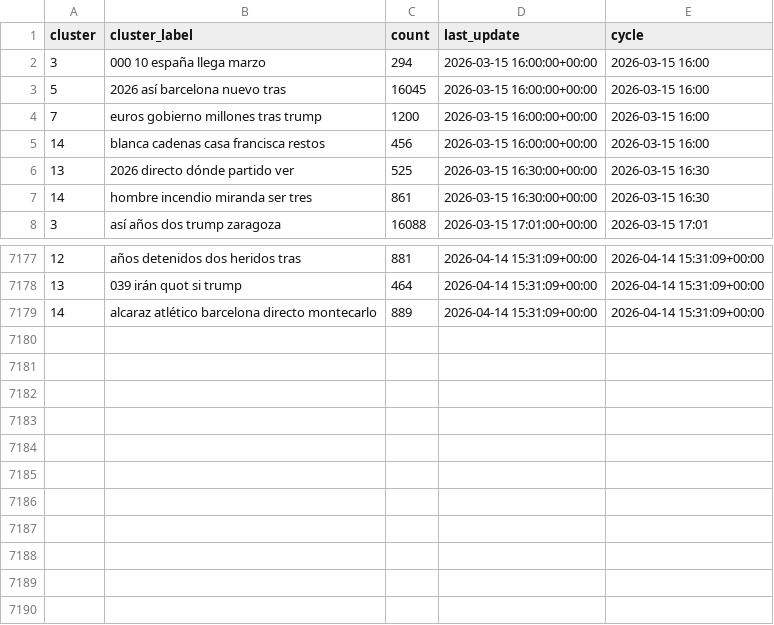
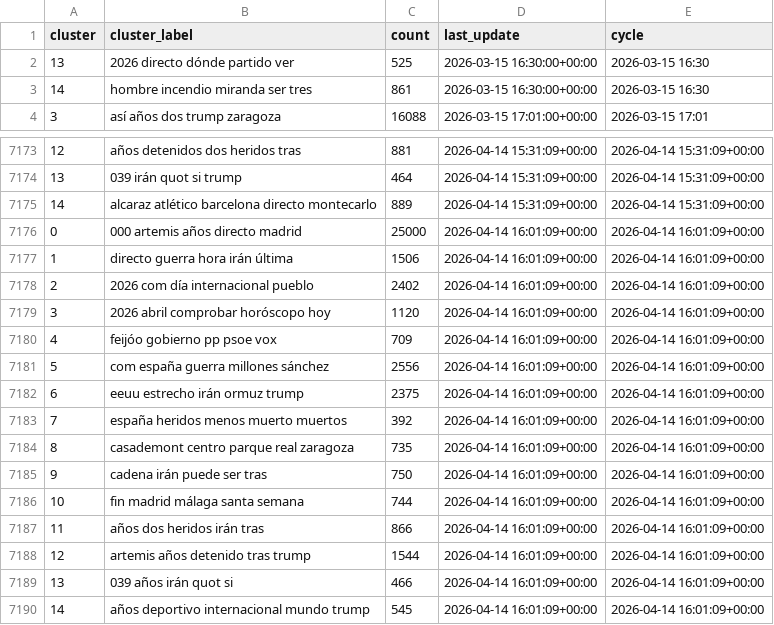
Before and after one commit to mcasrom/narrative-radar, a CSV file: data/processed/narratives_history.csv, drawn as a sheet; only a part is shown, gaps mark what is left out; removed rows and columns are numbered as before the commit, all else as after; the diff names each change by its address in the sheet, - before the commit and + after, or states it on an @@ line.

```diff
--- a/data/processed/narratives_history.csv
+++ b/data/processed/narratives_history.csv
-row 2: 3 | 000 10 españa llega marzo | 294 | 2026-03-15 16:00:00+00:00 | 2026-03-15 16:00
-row 3: 5 | 2026 así barcelona nuevo tras | 16045 | 2026-03-15 16:00:00+00:00 | 2026-03-15 16:00
-row 4: 7 | euros gobierno millones tras trump | 1200 | 2026-03-15 16:00:00+00:00 | 2026-03-15 16:00
-row 5: 14 | blanca cadenas casa francisca restos | 456 | 2026-03-15 16:00:00+00:00 | 2026-03-15 16:00
+row 7176: 0 | 000 artemis años directo madrid | 25000 | 2026-04-14 16:01:09+00:00 | 2026-04-14 16:01:09+00:00
+row 7177: 1 | directo guerra hora irán última | 1506 | 2026-04-14 16:01:09+00:00 | 2026-04-14 16:01:09+00:00
+row 7178: 2 | 2026 com día internacional pueblo | 2402 | 2026-04-14 16:01:09+00:00 | 2026-04-14 16:01:09+00:00
+row 7179: 3 | 2026 abril comprobar horóscopo hoy | 1120 | 2026-04-14 16:01:09+00:00 | 2026-04-14 16:01:09+00:00
+row 7180: 4 | feijóo gobierno pp psoe vox | 709 | 2026-04-14 16:01:09+00:00 | 2026-04-14 16:01:09+00:00
+row 7181: 5 | com españa guerra millones sánchez | 2556 | 2026-04-14 16:01:09+00:00 | 2026-04-14 16:01:09+00:00
+row 7182: 6 | eeuu estrecho irán ormuz trump | 2375 | 2026-04-14 16:01:09+00:00 | 2026-04-14 16:01:09+00:00
+row 7183: 7 | españa heridos menos muerto muertos | 392 | 2026-04-14 16:01:09+00:00 | 2026-04-14 16:01:09+00:00
+row 7184: 8 | casademont centro parque real zaragoza | 735 | 2026-04-14 16:01:09+00:00 | 2026-04-14 16:01:09+00:00
+row 7185: 9 | cadena irán puede ser tras | 750 | 2026-04-14 16:01:09+00:00 | 2026-04-14 16:01:09+00:00
+row 7186: 10 | fin madrid málaga santa semana | 744 | 2026-04-14 16:01:09+00:00 | 2026-04-14 16:01:09+00:00
+row 7187: 11 | años dos heridos irán tras | 866 | 2026-04-14 16:01:09+00:00 | 2026-04-14 16:01:09+00:00
+row 7188: 12 | artemis años detenido tras trump | 1544 | 2026-04-14 16:01:09+00:00 | 2026-04-14 16:01:09+00:00
+row 7189: 13 | 039 años irán quot si | 466 | 2026-04-14 16:01:09+00:00 | 2026-04-14 16:01:09+00:00
+row 7190: 14 | años deportivo internacional mundo trump | 545 | 2026-04-14 16:01:09+00:00 | 2026-04-14 16:01:09+00:00
```
Also changed, not shown: data/processed/coordination_alerts.csv, data/processed/coordination_history.csv, 43 other files.
